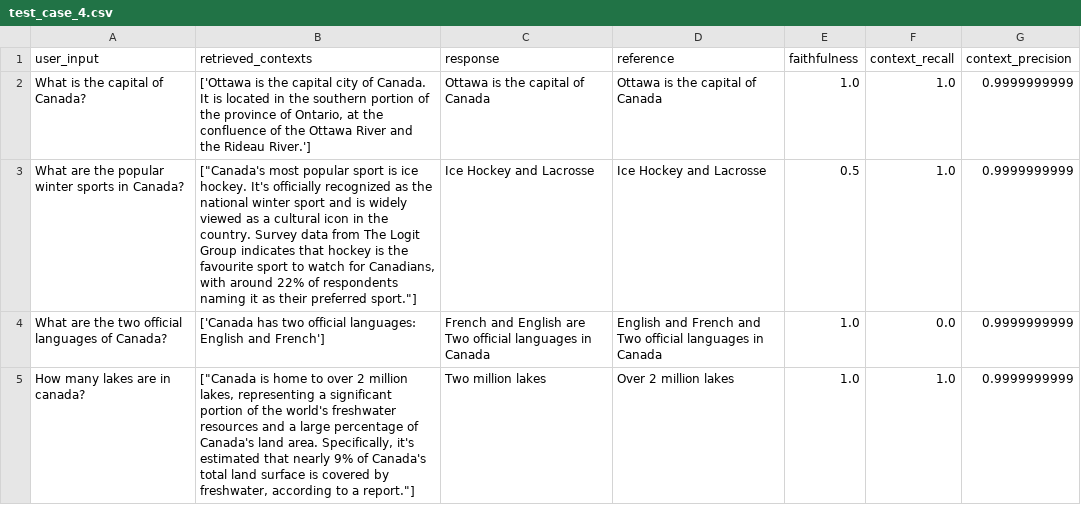
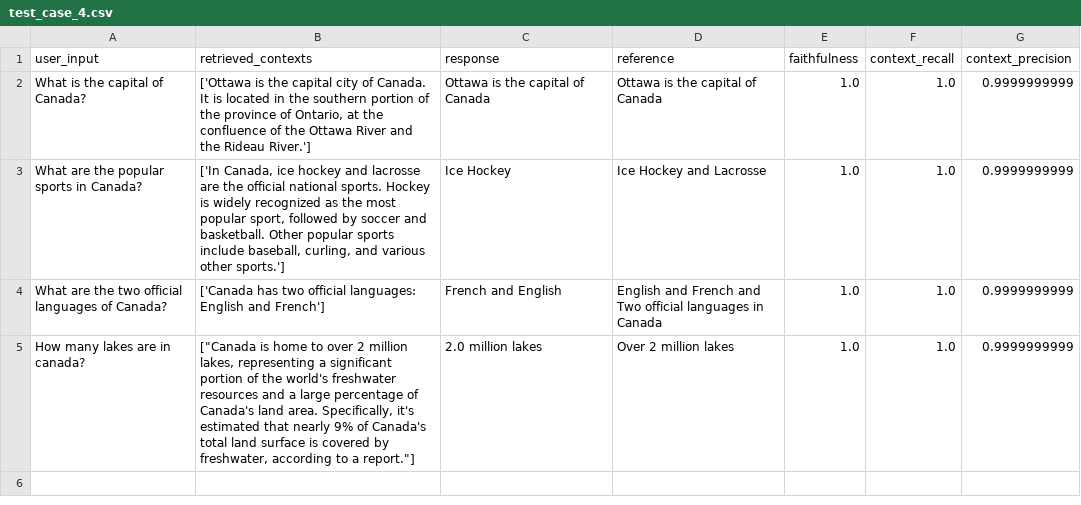
Before and after one commit to ShanKonduru/llm_deepeval_py, a CSV file: test_case_4.csv, drawn as a sheet.

```diff
--- a/test_case_4.csv
+++ b/test_case_4.csv
@@ -2,4 +2,4 @@ user_input,retrieved_contexts,response,reference,faithfulness,context_recall,con
 What is the capital of Canada?,"['Ottawa is the capital city of Canada. It is located in the southern portion of the province of Ontario, at the confluence of the Ottawa River and the Rideau River.']",Ottawa is the capital of Canada,Ottawa is the capital of Canada,1.0,1.0,0.9999999999
-What are the popular winter sports in Canada?,"[""Canada's most popular sport is ice hockey. It's officially recognized as the national winter sport and is widely viewed as a cultural icon in the country. Survey data from The Logit Group indicates that hockey is the favourite sport to watch for Canadians, with around 22% of respondents naming it as their preferred sport.""]",Ice Hockey and Lacrosse,Ice Hockey and Lacrosse,0.5,1.0,0.9999999999
-What are the two official languages of Canada?,['Canada has two official languages: English and French'],French and English are Two official languages in Canada,English and French and Two official languages in Canada,1.0,0.0,0.9999999999
-How many lakes are in canada?,"[""Canada is home to over 2 million lakes, representing a significant portion of the world's freshwater resources and a large percentage of Canada's land area. Specifically, it's estimated that nearly 9% of Canada's total land surface is covered by freshwater, according to a report.""]",Two million lakes,Over 2 million lakes,1.0,1.0,0.9999999999
+What are the popular sports in Canada?,"['In Canada, ice hockey and lacrosse are the official national sports. Hockey is widely recognized as the most popular sport, followed by soccer and basketball. Other popular sports include baseball, curling, and various other sports.']",Ice Hockey,Ice Hockey and Lacrosse,1.0,1.0,0.9999999999
+What are the two official languages of Canada?,['Canada has two official languages: English and French'],French and English,English and French and Two official languages in Canada,1.0,1.0,0.9999999999
+How many lakes are in canada?,"[""Canada is home to over 2 million lakes, representing a significant portion of the world's freshwater resources and a large percentage of Canada's land area. Specifically, it's estimated that nearly 9% of Canada's total land surface is covered by freshwater, according to a report.""]",2.0 million lakes,Over 2 million lakes,1.0,1.0,0.9999999999
```
Also changed, not shown: 1 other file.
